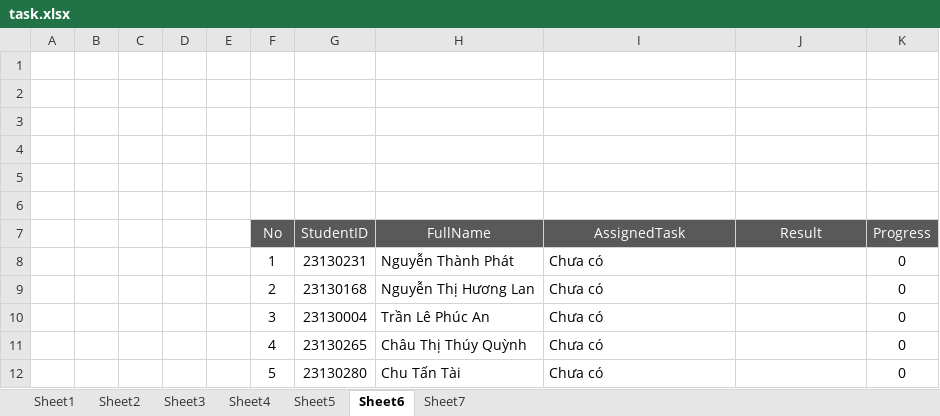
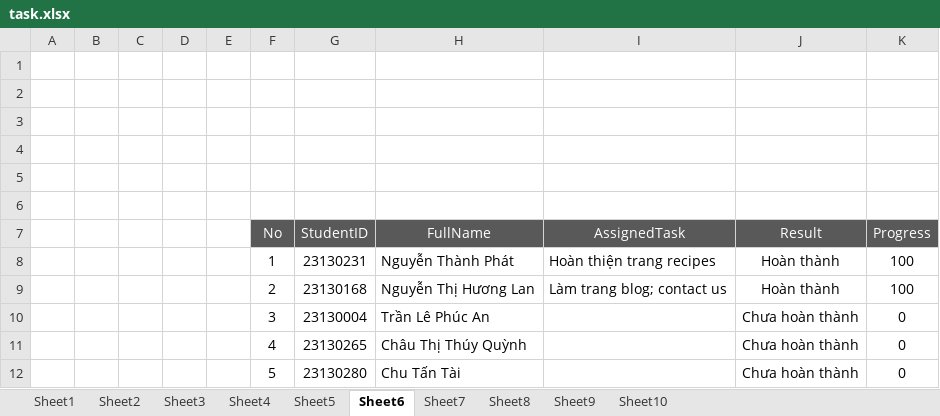
Before and after one commit to InsaneGroup/GroupWeb, an Excel workbook: assets/fileData/task.xlsx, sheet Sheet6, drawn as a sheet; values as stored, in another font and other column widths than the file's, no borders; the diff names each change by its address in the sheet, - before the commit and + after, or states it on an @@ line.

```diff
--- a/assets/fileData/task.xlsx (sheet Sheet6)
+++ b/assets/fileData/task.xlsx (sheet Sheet6)
+sheet tab: Sheet8
+sheet tab: Sheet9
+sheet tab: Sheet10
-I8 (AssignedTask): Chưa có
+I8 (AssignedTask): Hoàn thiện trang recipes
-J8:J9 (Result): (empty)
+J8:J9 (Result): Hoàn thành
-K8:K9 (Progress): 0
+K8:K9 (Progress): 100
-I9 (AssignedTask): Chưa có
+I9 (AssignedTask): Làm trang blog; contact us
-I10:I12 (AssignedTask): Chưa có
+I10:I12 (AssignedTask): (empty)
-J10:J12 (Result): (empty)
+J10:J12 (Result): Chưa hoàn thành
```
Also changed, not shown: sheet Sheet7, sheet Sheet5, sheet Sheet3, sheet Sheet2, sheet Sheet4, sheet Sheet1, 25 other files.
